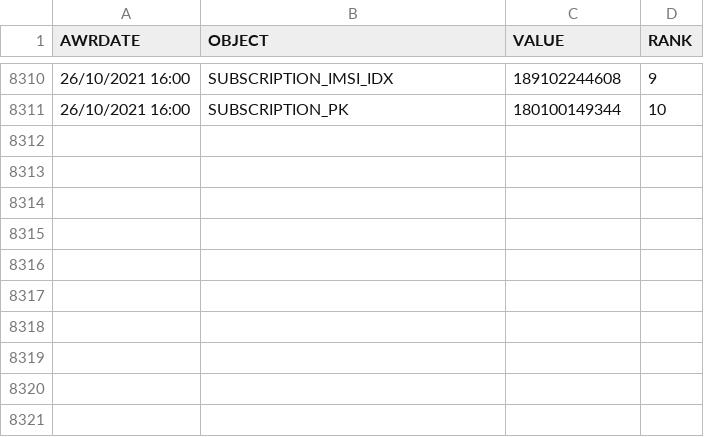
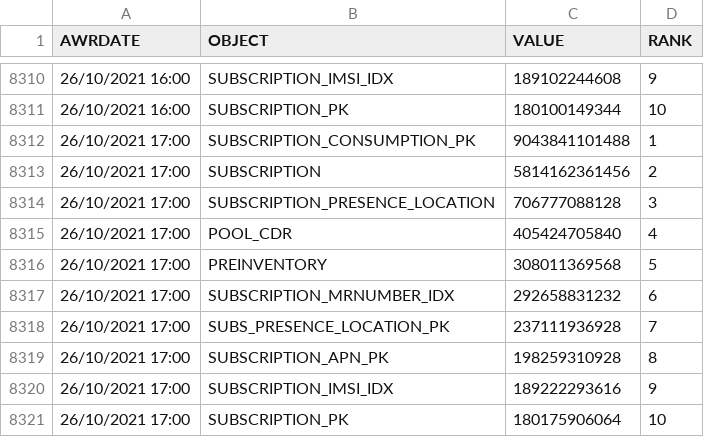
Before and after one commit to unpetee/getocidisks, a CSV file: top_OBJ_LOREADS.csv, drawn as a sheet; only a part is shown, gaps mark what is left out.

```diff
--- a/top_OBJ_LOREADS.csv
+++ b/top_OBJ_LOREADS.csv
@@ -8311 +8311,11 @@ AWRDATE,OBJECT,VALUE,RANK
 "26/10/2021 16:00","SUBSCRIPTION_PK","180100149344",10
+"26/10/2021 17:00","SUBSCRIPTION_CONSUMPTION_PK","9043841101488",1
+"26/10/2021 17:00","SUBSCRIPTION","5814162361456",2
+"26/10/2021 17:00","SUBSCRIPTION_PRESENCE_LOCATION","706777088128",3
+"26/10/2021 17:00","POOL_CDR","405424705840",4
+"26/10/2021 17:00","PREINVENTORY","308011369568",5
+"26/10/2021 17:00","SUBSCRIPTION_MRNUMBER_IDX","292658831232",6
+"26/10/2021 17:00","SUBS_PRESENCE_LOCATION_PK","237111936928",7
+"26/10/2021 17:00","SUBSCRIPTION_APN_PK","198259310928",8
+"26/10/2021 17:00","SUBSCRIPTION_IMSI_IDX","189222293616",9
+"26/10/2021 17:00","SUBSCRIPTION_PK","180175906064",10
```
Also changed, not shown: aas.csv, topSQLBG.csv, 8 other files.
